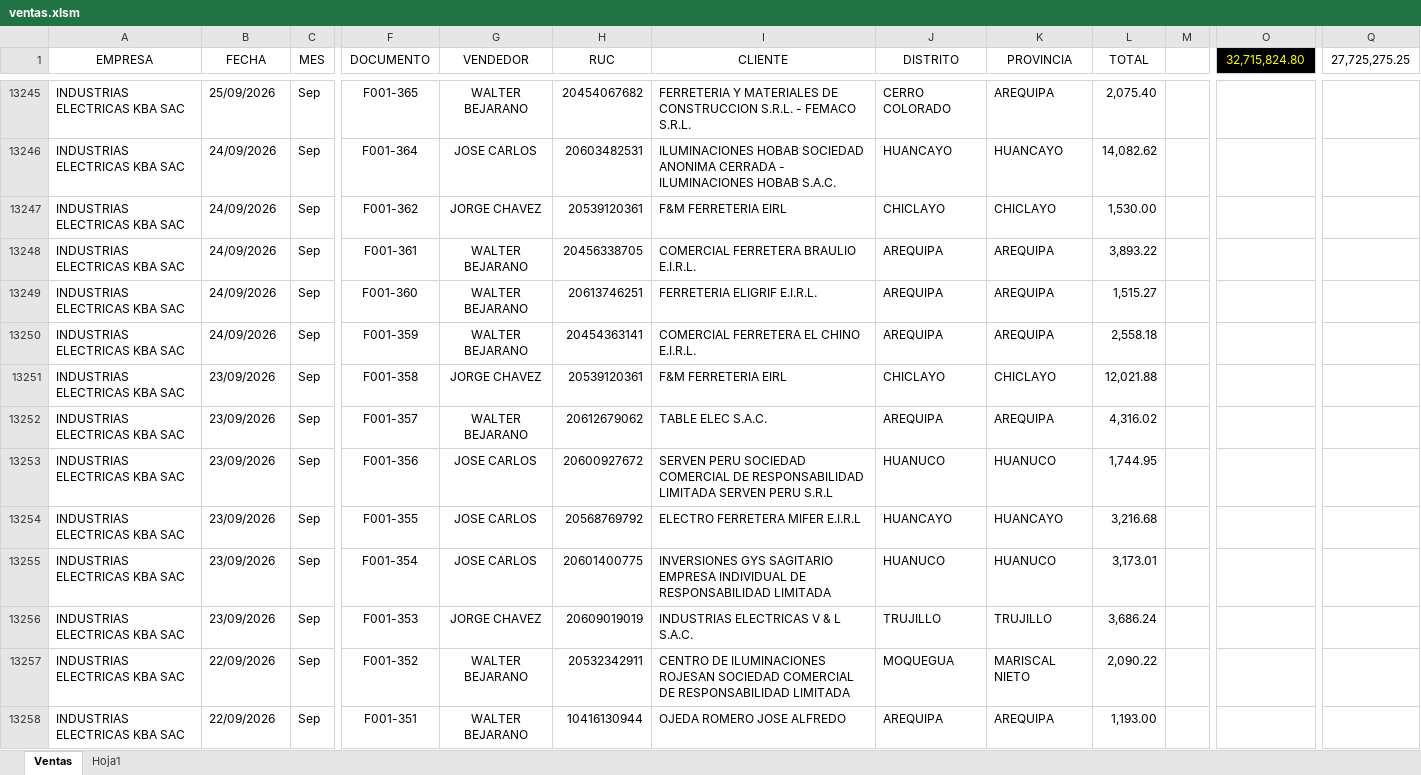
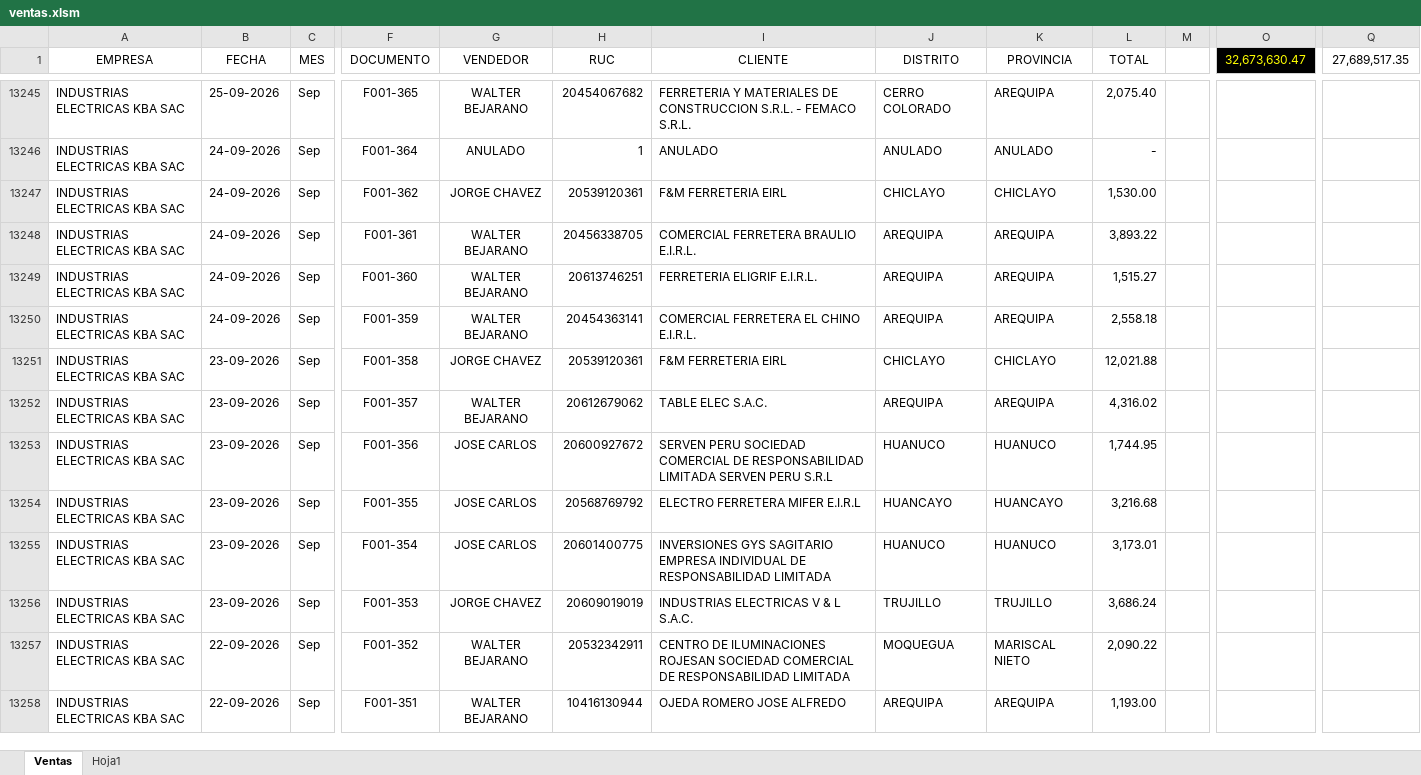
Before and after one commit to 1988-11/dashboard_ventas, an Excel workbook: ventas.xlsm, sheet Ventas, drawn as a sheet; only a part is shown, gaps mark what is left out; values as stored, in another font and other column widths than the file's, no borders; table styles not drawn; the diff covers the shown part only; the diff names each change by its address in the sheet, - before the commit and + after, or states it on an @@ line.

Commit message:
actulizacion de  ventas
agosto 2026 completo

```diff
--- a/ventas.xlsm (sheet Ventas)
+++ b/ventas.xlsm (sheet Ventas)
-O1: 32,715,824.80
+O1: 32,673,630.47
-Q1: 27,725,275.25
+Q1: 27,689,517.35
-B13245 (FECHA): 25/09/2026
+B13245 (FECHA): 25-09-2026
-B13246:B13250 (FECHA): 24/09/2026
+B13246:B13250 (FECHA): 24-09-2026
-G13246 (VENDEDOR): JOSE CARLOS
+G13246 (VENDEDOR): ANULADO
-H13246 (RUC): 20603482531
+H13246 (RUC): 1
-I13246 (CLIENTE): ILUMINACIONES HOBAB SOCIEDAD ANONIMA CERRADA - ILUMINACIONES HOBAB S.A.C.
+I13246 (CLIENTE): ANULADO
-J13246 (DISTRITO): HUANCAYO
+J13246 (DISTRITO): ANULADO
-K13246 (PROVINCIA): HUANCAYO
+K13246 (PROVINCIA): ANULADO
-L13246 (TOTAL): 14,082.62
+L13246 (TOTAL): -
-B13251:B13256 (FECHA): 23/09/2026
+B13251:B13256 (FECHA): 23-09-2026
-B13257:B13258 (FECHA): 22/09/2026
+B13257:B13258 (FECHA): 22-09-2026
```
Also changed, not shown: 167 edited cells elsewhere in this sheet.
